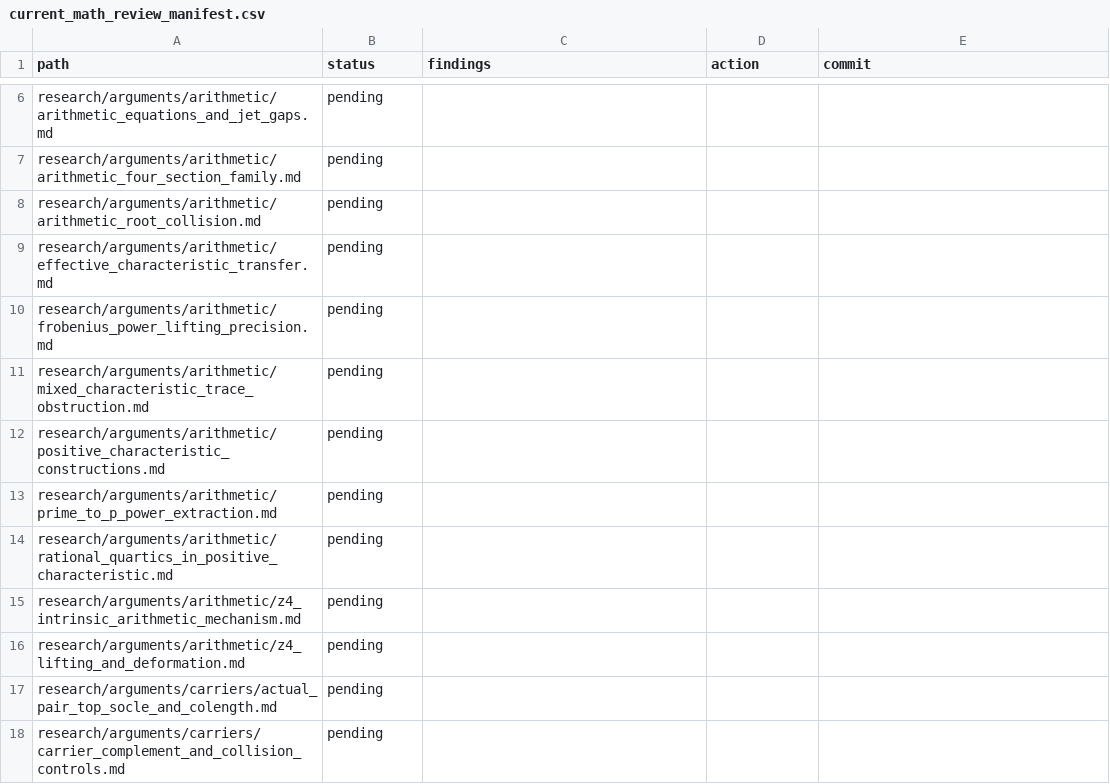
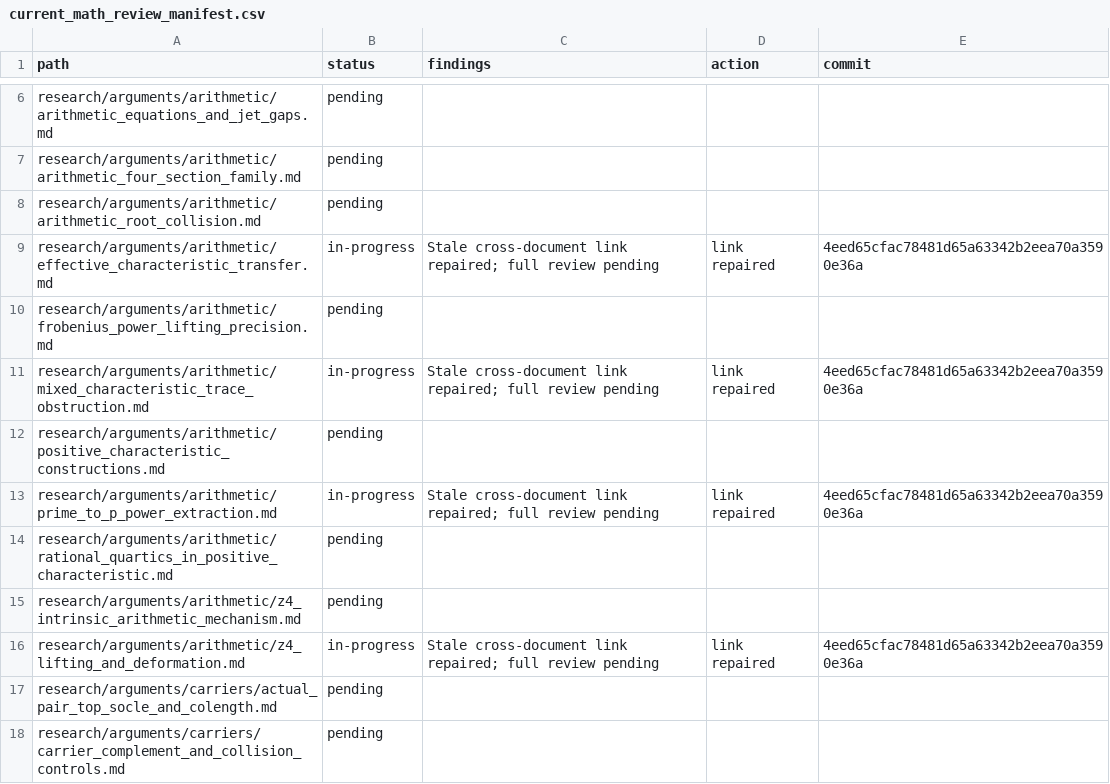
Before and after one commit to markluxton1/STCI, a CSV file: tmp/current_math_review_manifest.csv, drawn as a sheet; only a part is shown, gaps mark what is left out.

Commit message:
Record arithmetic link repairs in current review manifest

```diff
--- a/tmp/current_math_review_manifest.csv
+++ b/tmp/current_math_review_manifest.csv
@@ -8,10 +8,10 @@ path,status,findings,action,commit
 "research/arguments/arithmetic/arithmetic_root_collision.md","pending","","",""
-"research/arguments/arithmetic/effective_characteristic_transfer.md","pending","","",""
+"research/arguments/arithmetic/effective_characteristic_transfer.md","in-progress","Stale cross-document link repaired; full review pending","link repaired","4eed65cfac78481d65a63342b2eea70a3590e36a"
 "research/arguments/arithmetic/frobenius_power_lifting_precision.md","pending","","",""
-"research/arguments/arithmetic/mixed_characteristic_trace_obstruction.md","pending","","",""
+"research/arguments/arithmetic/mixed_characteristic_trace_obstruction.md","in-progress","Stale cross-document link repaired; full review pending","link repaired","4eed65cfac78481d65a63342b2eea70a3590e36a"
 "research/arguments/arithmetic/positive_characteristic_constructions.md","pending","","",""
-"research/arguments/arithmetic/prime_to_p_power_extraction.md","pending","","",""
+"research/arguments/arithmetic/prime_to_p_power_extraction.md","in-progress","Stale cross-document link repaired; full review pending","link repaired","4eed65cfac78481d65a63342b2eea70a3590e36a"
 "research/arguments/arithmetic/rational_quartics_in_positive_characteristic.md","pending","","",""
 "research/arguments/arithmetic/z4_intrinsic_arithmetic_mechanism.md","pending","","",""
-"research/arguments/arithmetic/z4_lifting_and_deformation.md","pending","","",""
+"research/arguments/arithmetic/z4_lifting_and_deformation.md","in-progress","Stale cross-document link repaired; full review pending","link repaired","4eed65cfac78481d65a63342b2eea70a3590e36a"
 "research/arguments/carriers/actual_pair_top_socle_and_colength.md","pending","","",""
```
